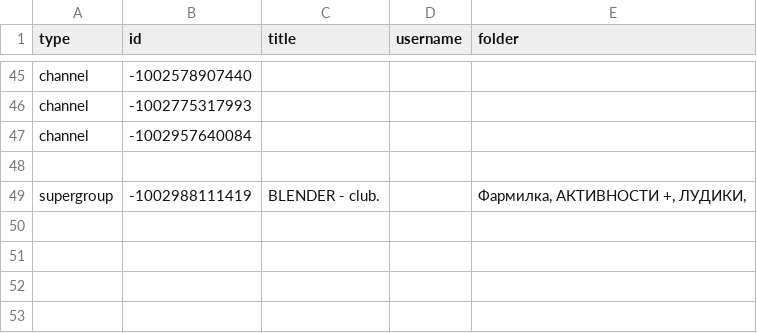
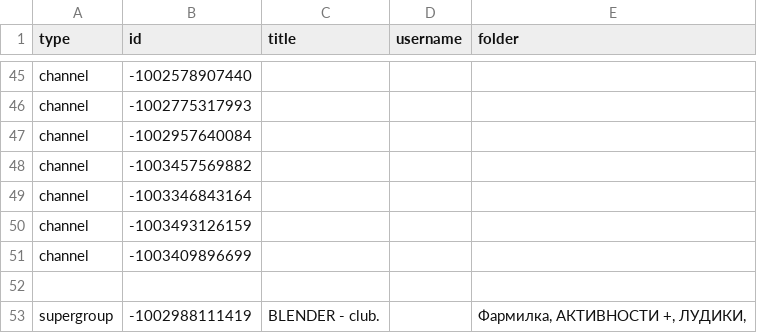
Before and after one commit to MarieRomanovich/blender_core, a CSV file: chats2.csv, drawn as a sheet; only a part is shown, gaps mark what is left out.

```diff
--- a/chats2.csv
+++ b/chats2.csv
@@ -47,2 +47,6 @@ channel;-1002775317993
 channel;-1002957640084
+channel;-1003457569882
+channel;-1003346843164
+channel;-1003493126159
+channel;-1003409896699
 
```
Also changed, not shown: 4 other files.
